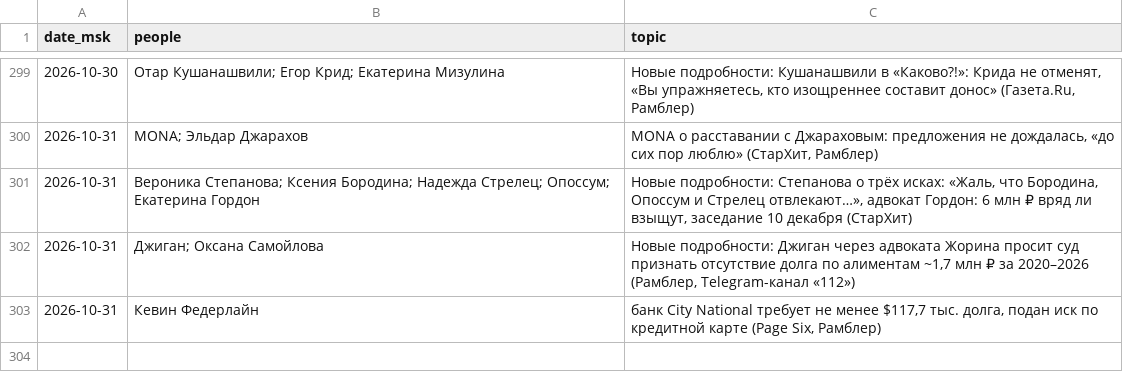
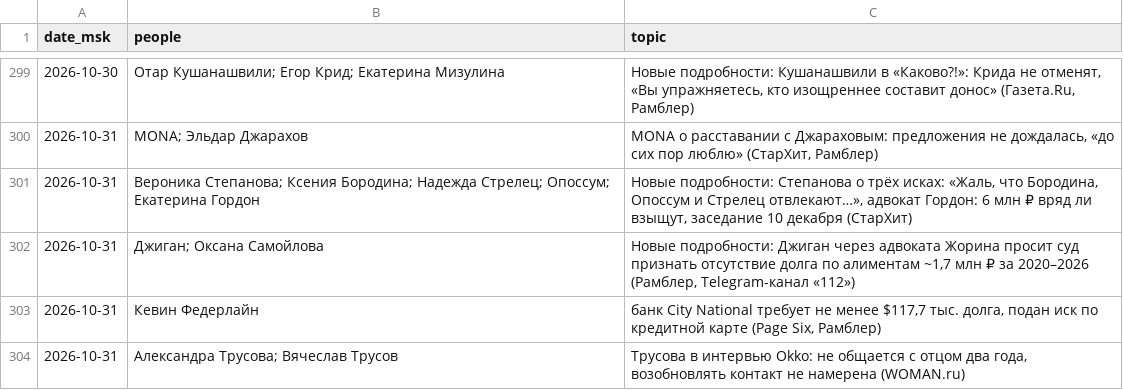
Before and after one commit to Hostin2131/zakulisye-covers, a TSV file: published.tsv, drawn as a sheet; only a part is shown, gaps mark what is left out.

```diff
--- a/published.tsv
+++ b/published.tsv
@@ -303 +303,2 @@ date_msk	people	topic
 2026-10-31	Кевин Федерлайн	банк City National требует не менее $117,7 тыс. долга, подан иск по кредитной карте (Page Six, Рамблер)
+2026-10-31	Александра Трусова; Вячеслав Трусов	Трусова в интервью Okko: не общается с отцом два года, возобновлять контакт не намерена (WOMAN.ru)
```
Also changed, not shown: 1 other file.
